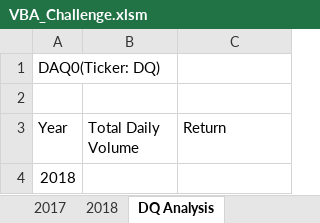
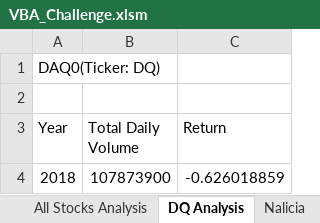
Before and after one commit to nalicia/stock_analysis, an Excel workbook: VBA_Challenge.xlsm, sheet DQ Analysis, drawn as a sheet; values as stored, in another font and other column widths than the file's, no borders; the diff names each change by its address in the sheet, - before the commit and + after, or states it on an @@ line.

```diff
--- a/VBA_Challenge.xlsm (sheet DQ Analysis)
+++ b/VBA_Challenge.xlsm (sheet DQ Analysis)
+sheet tab: Nalicia
-B4 (Total Daily Volume): (empty)
+B4 (Total Daily Volume): 107873900
-C4 (Return): (empty)
+C4 (Return): -0.626018859
```
Also changed, not shown: sheet All Stocks Analysis, other sheet tabs, charts or pictures.
